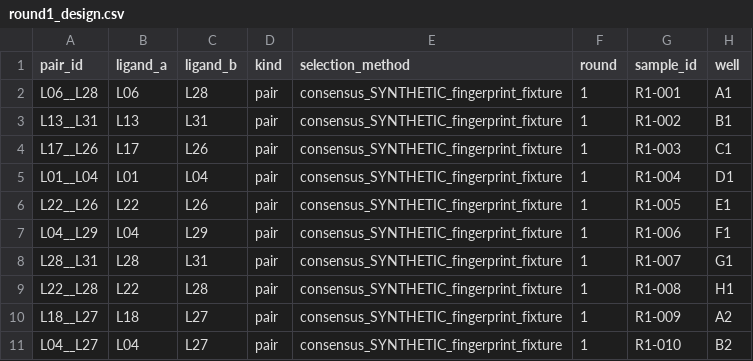
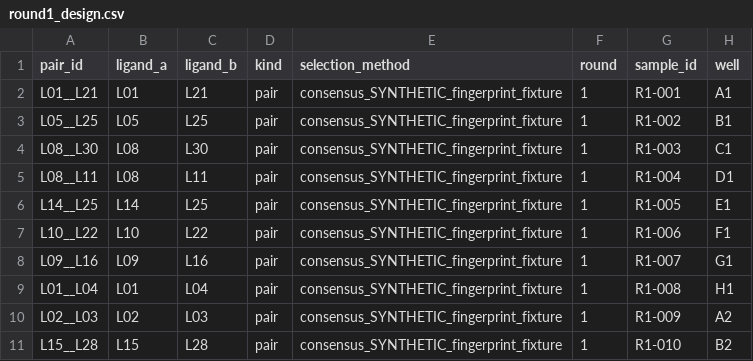
Before and after one commit to MiquelAngelPerezPuigdo/Agentic-AI-for-Dual-Ligand-Discovery, a CSV file: demo/round1_design.csv, drawn as a sheet; only a part is shown; the diff covers the shown part only.

```diff
--- a/demo/round1_design.csv
+++ b/demo/round1_design.csv
@@ -1,11 +1,11 @@
 pair_id,ligand_a,ligand_b,kind,selection_method,round,sample_id,well
-L06__L28,L06,L28,pair,consensus_SYNTHETIC_fingerprint_fixture,1,R1-001,A1
-L13__L31,L13,L31,pair,consensus_SYNTHETIC_fingerprint_fixture,1,R1-002,B1
-L17__L26,L17,L26,pair,consensus_SYNTHETIC_fingerprint_fixture,1,R1-003,C1
-L01__L04,L01,L04,pair,consensus_SYNTHETIC_fingerprint_fixture,1,R1-004,D1
-L22__L26,L22,L26,pair,consensus_SYNTHETIC_fingerprint_fixture,1,R1-005,E1
-L04__L29,L04,L29,pair,consensus_SYNTHETIC_fingerprint_fixture,1,R1-006,F1
-L28__L31,L28,L31,pair,consensus_SYNTHETIC_fingerprint_fixture,1,R1-007,G1
-L22__L28,L22,L28,pair,consensus_SYNTHETIC_fingerprint_fixture,1,R1-008,H1
-L18__L27,L18,L27,pair,consensus_SYNTHETIC_fingerprint_fixture,1,R1-009,A2
-L04__L27,L04,L27,pair,consensus_SYNTHETIC_fingerprint_fixture,1,R1-010,B2
+L01__L21,L01,L21,pair,consensus_SYNTHETIC_fingerprint_fixture,1,R1-001,A1
+L05__L25,L05,L25,pair,consensus_SYNTHETIC_fingerprint_fixture,1,R1-002,B1
+L08__L30,L08,L30,pair,consensus_SYNTHETIC_fingerprint_fixture,1,R1-003,C1
+L08__L11,L08,L11,pair,consensus_SYNTHETIC_fingerprint_fixture,1,R1-004,D1
+L14__L25,L14,L25,pair,consensus_SYNTHETIC_fingerprint_fixture,1,R1-005,E1
+L10__L22,L10,L22,pair,consensus_SYNTHETIC_fingerprint_fixture,1,R1-006,F1
+L09__L16,L09,L16,pair,consensus_SYNTHETIC_fingerprint_fixture,1,R1-007,G1
+L01__L04,L01,L04,pair,consensus_SYNTHETIC_fingerprint_fixture,1,R1-008,H1
+L02__L03,L02,L03,pair,consensus_SYNTHETIC_fingerprint_fixture,1,R1-009,A2
+L15__L28,L15,L28,pair,consensus_SYNTHETIC_fingerprint_fixture,1,R1-010,B2
```
Also changed, not shown: 1 added row, 1 removed row and 145 edited cells elsewhere in this file, demo/analysis2/results.csv, demo/round1/dosing.csv, 45 other files.
